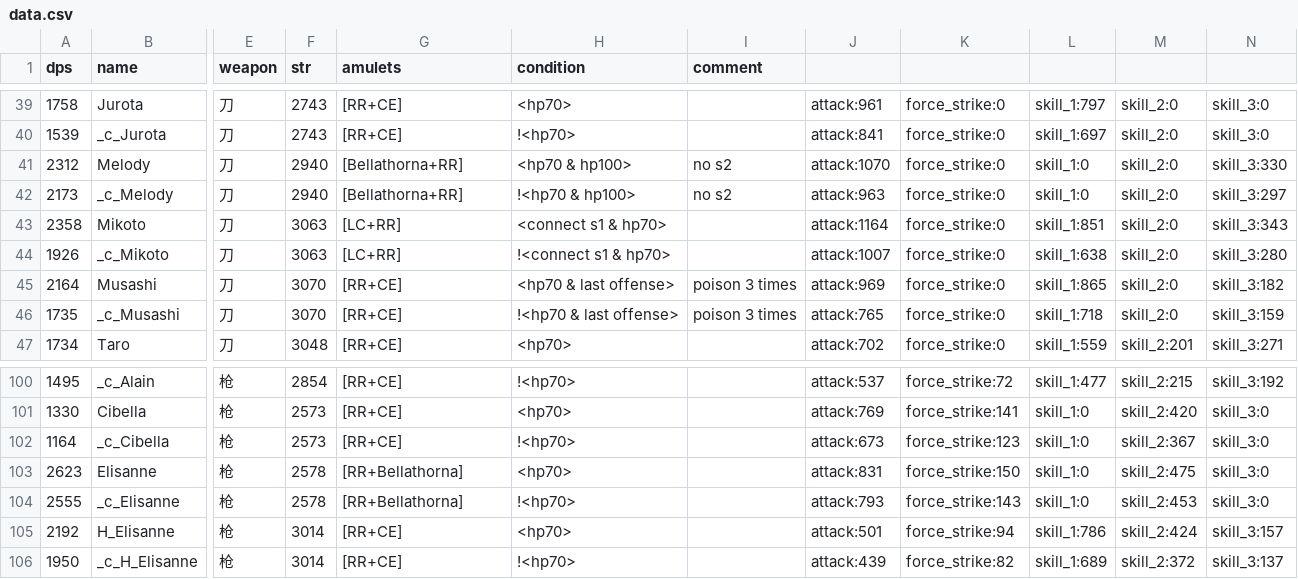
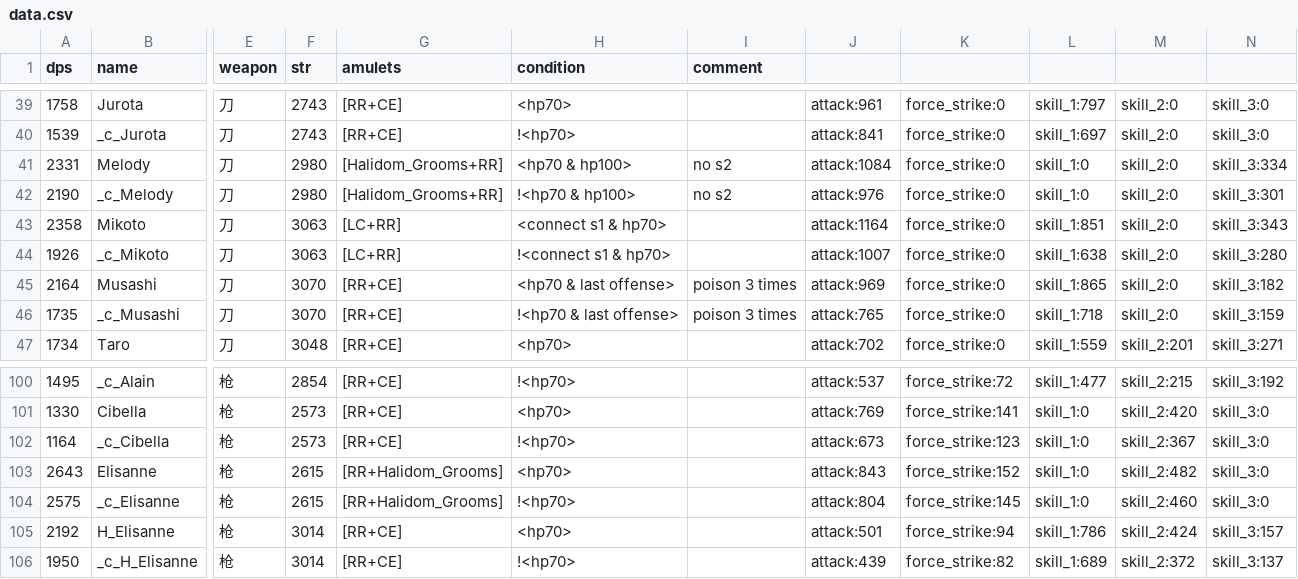
Before and after one commit to b1ueb1ues/b1ueb1ues.github.io, a CSV file: 60/data.csv, drawn as a sheet; only a part is shown, gaps mark what is left out; the diff names each change by its address in the sheet, - before the commit and + after, or states it on an @@ line.

```diff
--- a/60/data.csv
+++ b/60/data.csv
-A41 (dps): 2312
+A41 (dps): 2331
-F41:F42 (str): 2940
+F41:F42 (str): 2980
-G41:G42 (amulets): [Bellathorna+RR]
+G41:G42 (amulets): [Halidom_Grooms+RR]
-J41: attack:1070
+J41: attack:1084
-N41: skill_3:330
+N41: skill_3:334
-A42 (dps): 2173
+A42 (dps): 2190
-J42: attack:963
+J42: attack:976
-N42: skill_3:297
+N42: skill_3:301
-A103 (dps): 2623
+A103 (dps): 2643
-F103:F104 (str): 2578
+F103:F104 (str): 2615
-G103:G104 (amulets): [RR+Bellathorna]
+G103:G104 (amulets): [RR+Halidom_Grooms]
-J103: attack:831
+J103: attack:843
-K103: force_strike:150
+K103: force_strike:152
-M103: skill_2:475
+M103: skill_2:482
-A104 (dps): 2555
+A104 (dps): 2575
-J104: attack:793
+J104: attack:804
-K104: force_strike:143
+K104: force_strike:145
-M104: skill_2:453
+M104: skill_2:460
```
Also changed, not shown: 90/data.csv, data.csv, 2 other files.
